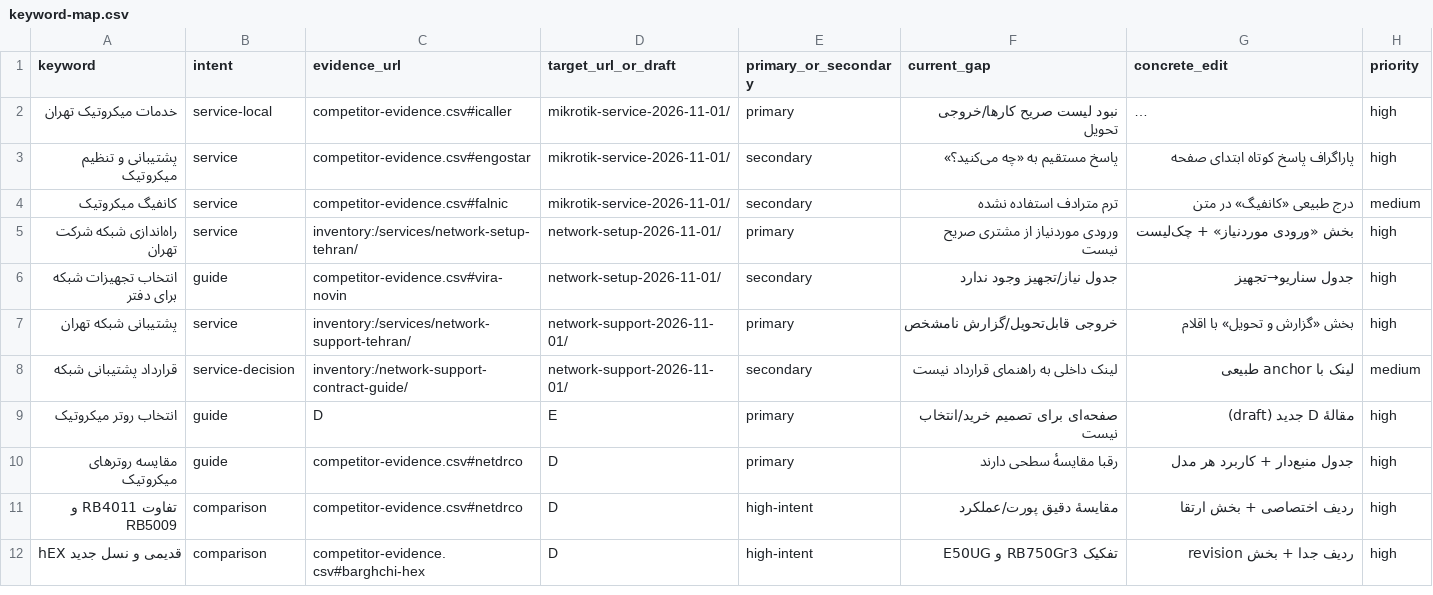
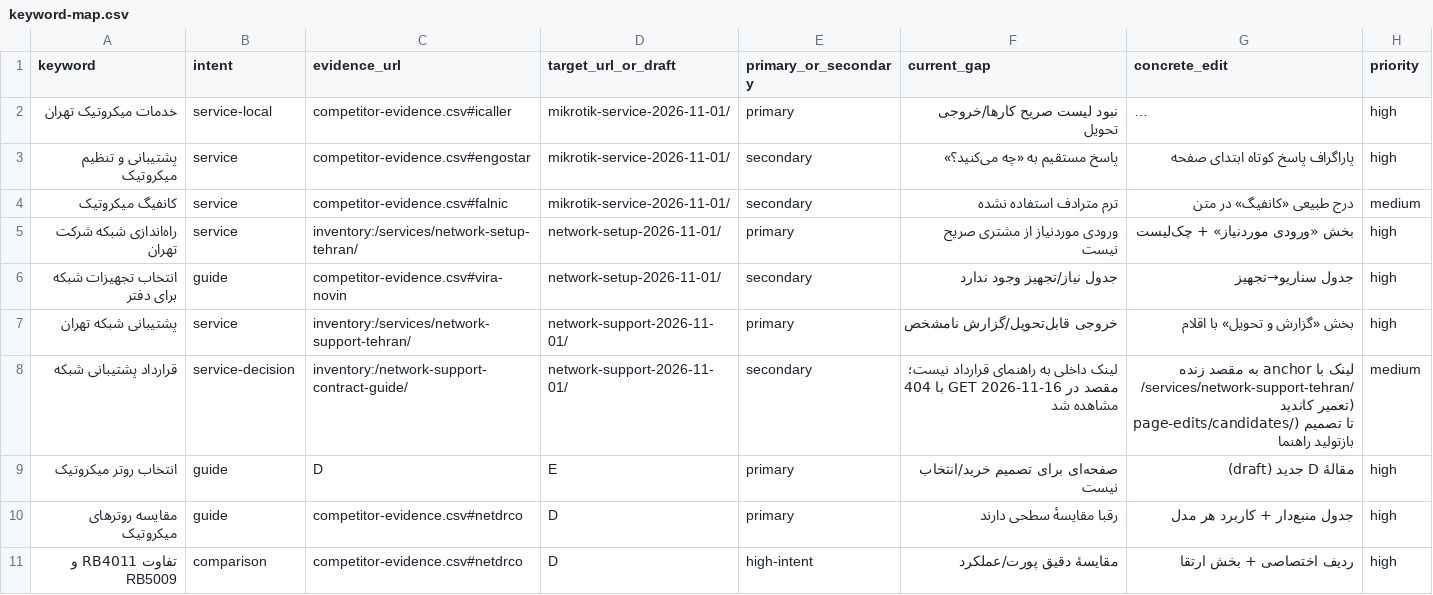
Before and after one commit to DashSaman/TehNet, a CSV file: content/seo-device-guides-20261116/keyword-map.csv, drawn as a sheet; only a part is shown; the shorter side is filled out with more unchanged rows; long unchanged cells end in …; the diff names each change by its address in the sheet, - before the commit and + after, or states it on an @@ line.

Commit message:
qa(render): render gate extended to both comparison articles after builder rev4 — routers table clean 0 separator cells with 17 imgs (decision diagram + schematics), switches junkCells=0 in-page check with 16 schematic imgs; 4 new evidence PNGs + receipt extended; keyword-map dead-target row annotated (404 observed 2026-11-16, live-target candidate pointer)

```diff
--- a/content/seo-device-guides-20261116/keyword-map.csv
+++ b/content/seo-device-guides-20261116/keyword-map.csv
-F8 (current_gap): …راهنمای قرارداد نیست
+F8 (current_gap): …راهنمای قرارداد نیست؛ مقصد در GET 2026-11-16 با 404 مشاهده شد
-G8 (concrete_edit): …با anchor طبیعی
+G8 (concrete_edit): …با anchor به مقصد زنده /services/network-support-tehran/ (تعمیر کاندید page-edits/candidates/) تا تصمیم بازتولید راهنما
```
Also changed, not shown: 5 other files.
